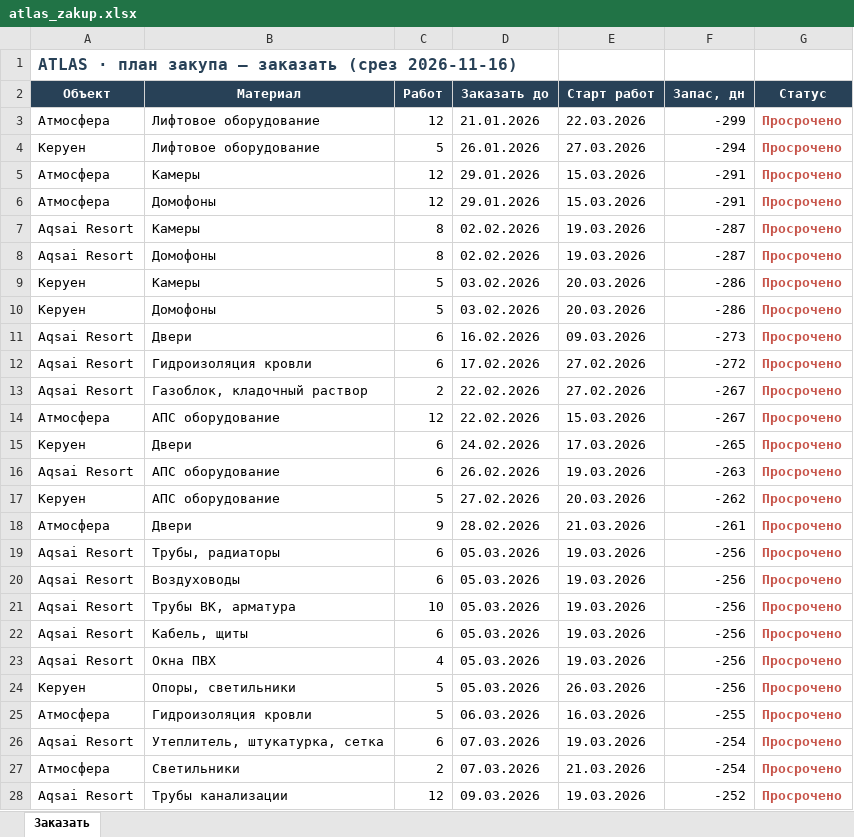
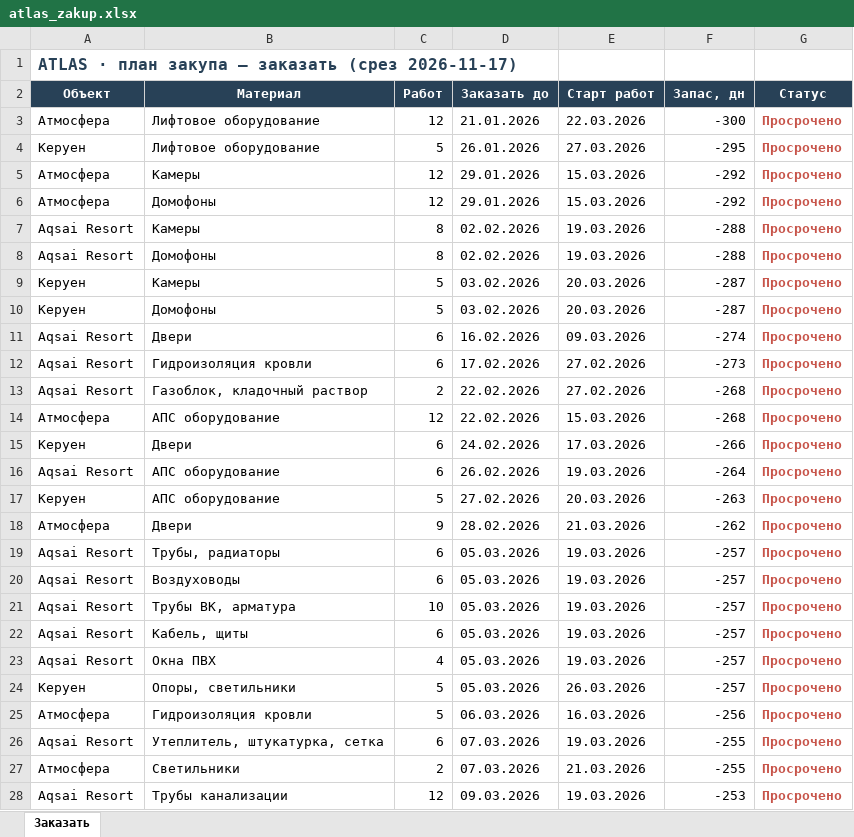
Before and after one commit to dakeshisan/muraplan-mockup, an Excel workbook: supply/data/atlas_zakup.xlsx, sheet Заказать, drawn as a sheet; only a part is shown; values as stored, in another font and other column widths than the file's, no borders; the diff covers the shown part only; the diff names each change by its address in the sheet, - before the commit and + after, or states it on an @@ line.

```diff
--- a/supply/data/atlas_zakup.xlsx (sheet Заказать)
+++ b/supply/data/atlas_zakup.xlsx (sheet Заказать)
-A1 (Объект): …заказать (срез 2026-11-16)
+A1 (Объект): …заказать (срез 2026-11-17)
-F3 (Запас, дн): -299
+F3 (Запас, дн): -300
-F4 (Запас, дн): -294
+F4 (Запас, дн): -295
-F5:F6 (Запас, дн): -291
+F5:F6 (Запас, дн): -292
-F7:F8 (Запас, дн): -287
+F7:F8 (Запас, дн): -288
-F9:F10 (Запас, дн): -286
+F9:F10 (Запас, дн): -287
-F11 (Запас, дн): -273
+F11 (Запас, дн): -274
-F12 (Запас, дн): -272
+F12 (Запас, дн): -273
-F13:F14 (Запас, дн): -267
+F13:F14 (Запас, дн): -268
-F15 (Запас, дн): -265
+F15 (Запас, дн): -266
-F16 (Запас, дн): -263
+F16 (Запас, дн): -264
-F17 (Запас, дн): -262
+F17 (Запас, дн): -263
-F18 (Запас, дн): -261
+F18 (Запас, дн): -262
-F19:F24 (Запас, дн): -256
+F19:F24 (Запас, дн): -257
-F25 (Запас, дн): -255
+F25 (Запас, дн): -256
-F26:F27 (Запас, дн): -254
+F26:F27 (Запас, дн): -255
-F28 (Запас, дн): -252
+F28 (Запас, дн): -253
```
Also changed, not shown: 35 edited cells elsewhere in this sheet, 11 other files.
